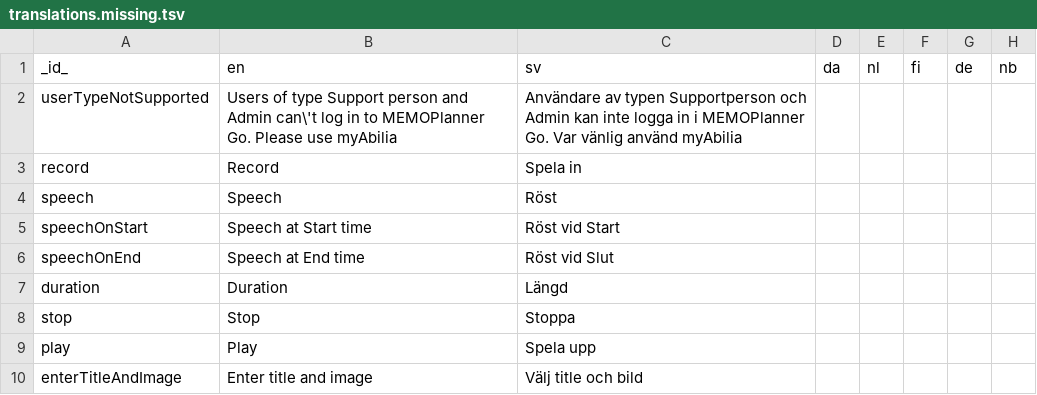
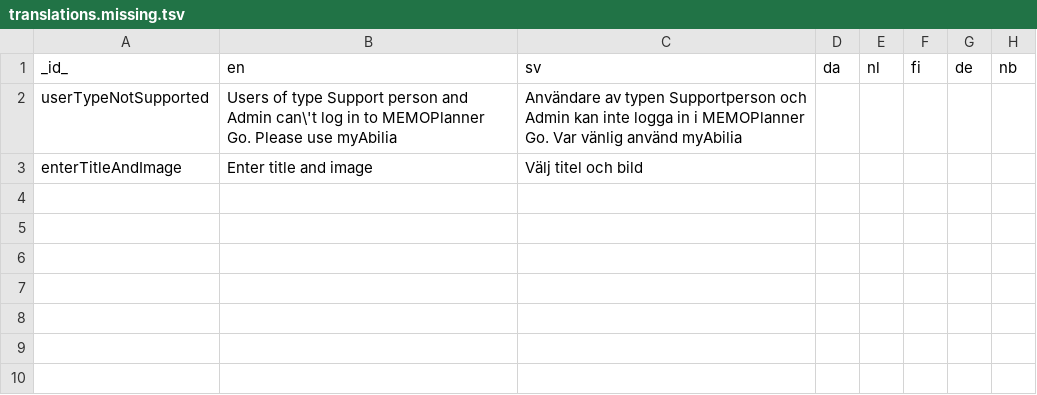
Before and after one commit to abilia/system_settings_editor, a TSV file: lib/i18n/translations.missing.tsv, drawn as a sheet.

```diff
--- a/lib/i18n/translations.missing.tsv
+++ b/lib/i18n/translations.missing.tsv
@@ -2,9 +2,2 @@ _id_	en	sv	da	nl	fi	de	nb
 userTypeNotSupported	Users of type Support person and Admin can\'t log in to MEMOPlanner Go. Please use myAbilia	Användare av typen Supportperson och Admin kan inte logga in i MEMOPlanner Go. Var vänlig använd myAbilia					
-record	Record	Spela in					
-speech	Speech	Röst					
-speechOnStart	Speech at Start time	Röst vid Start					
-speechOnEnd	Speech at End time	Röst vid Slut					
-duration	Duration	Längd					
-stop	Stop	Stoppa					
-play	Play	Spela upp					
-enterTitleAndImage	Enter title and image	Välj title och bild
+enterTitleAndImage	Enter title and image	Välj titel och bild					
```
Also changed, not shown: lib/i18n/translations.tsv, 12 other files.
